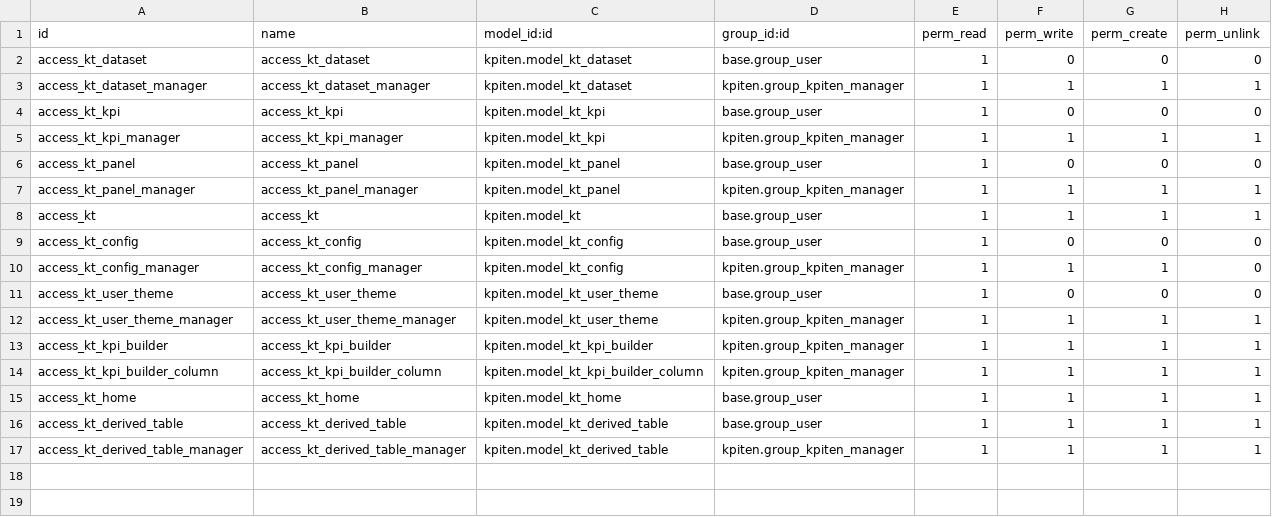
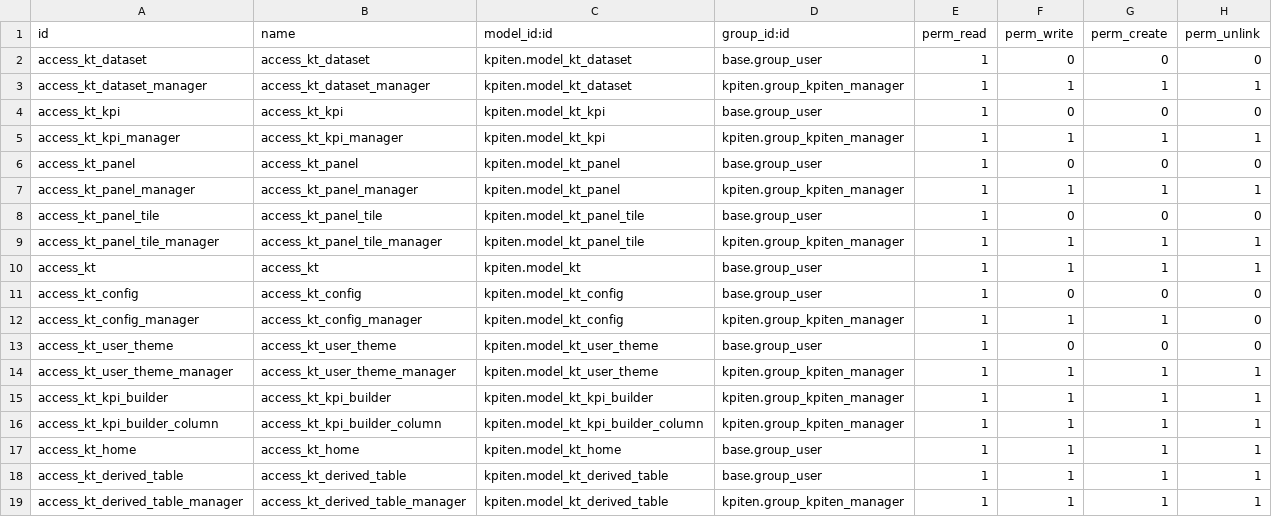
Before and after one commit to akretion/kpiten, a CSV file: kpiten/security/ir.model.access.csv, drawn as a sheet; the diff names each change by its address in the sheet, - before the commit and + after, or states it on an @@ line.

```diff
--- a/kpiten/security/ir.model.access.csv
+++ b/kpiten/security/ir.model.access.csv
+row 8: access_kt_panel_tile | access_kt_panel_tile | kpiten.model_kt_panel_tile | base.group_user | 1 | 0 | 0 | 0
+row 9: access_kt_panel_tile_manager | access_kt_panel_tile_manager | kpiten.model_kt_panel_tile | kpiten.group_kpiten_manager | 1 | 1 | 1 | 1
```
Also changed, not shown: 14 other files.
